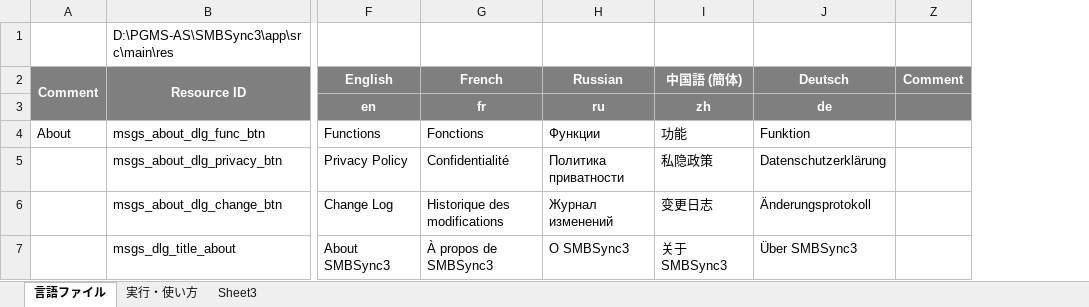
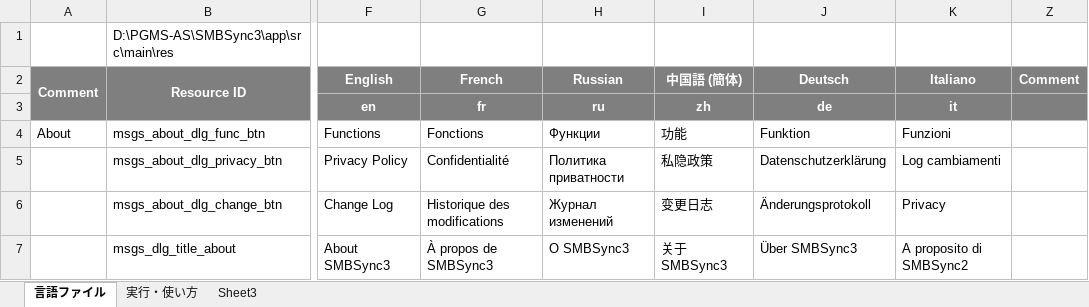
Before and after one commit to Sentaroh/SMBSync3, an Excel workbook: message_translation_sync3.xlsm, sheet 言語ファイル, drawn as a sheet; only a part is shown, gaps mark what is left out; values as stored, in another font and other column widths than the file's, no borders; charts and pictures not drawn; the diff covers the shown part only; the diff names each change by its address in the sheet, - before the commit and + after, or states it on an @@ line.

```diff
--- a/message_translation_sync3.xlsm (sheet 言語ファイル)
+++ b/message_translation_sync3.xlsm (sheet 言語ファイル)
@@ column K (Italiano) unhidden, rows 3-7: it | Funzioni | Log cambiamenti | Privacy | A proposito di SMBSync2 @@
```
Also changed, not shown: 2 added rows, 2 removed rows, 1 moved row, 8 edited cells and cell formats elsewhere in this sheet, 11 other files.
